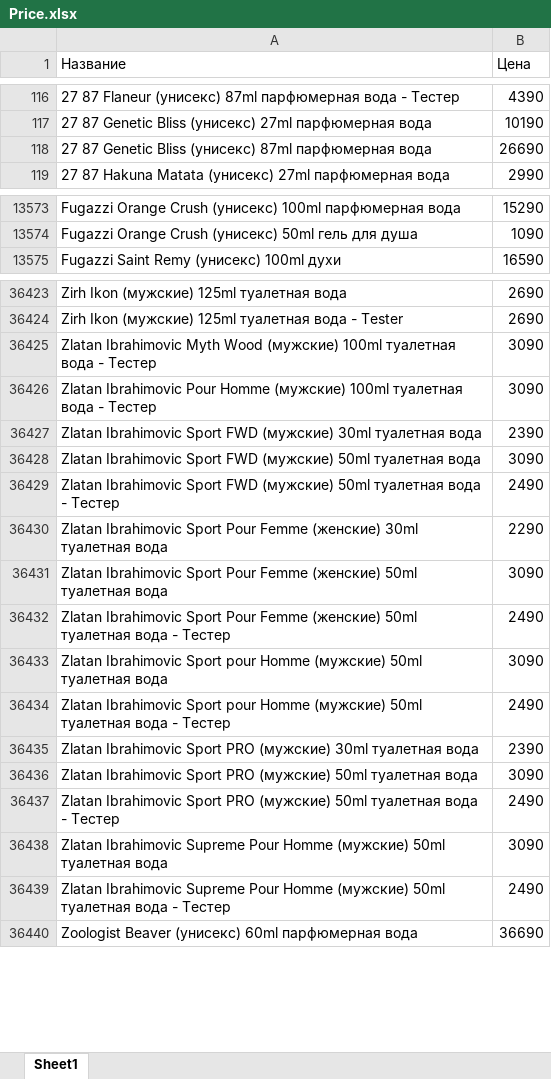
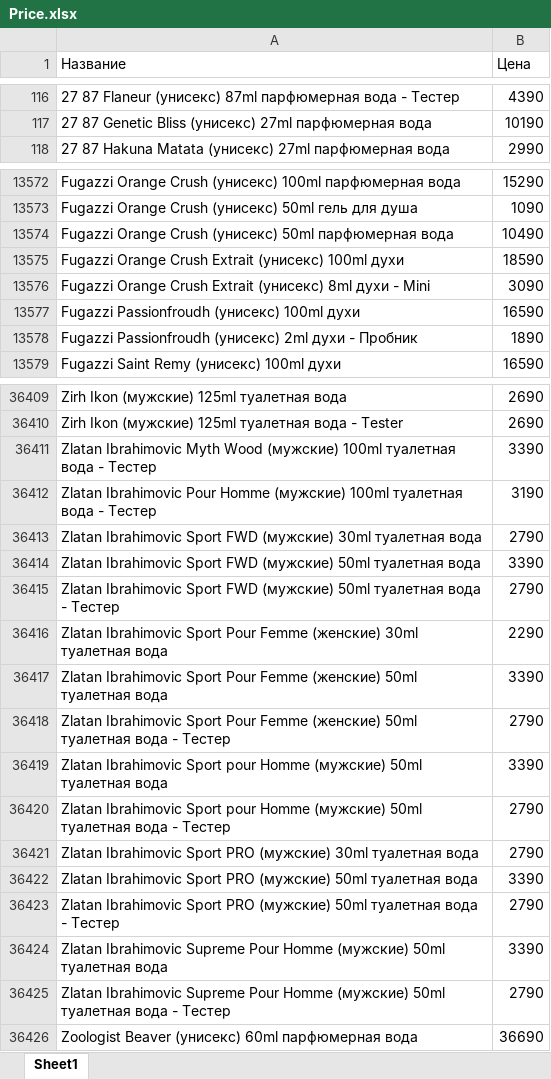
Before and after one commit to nikitabratischev/files, an Excel workbook: Price.xlsx, sheet Sheet1, drawn as a sheet; only a part is shown, gaps mark what is left out; values as stored, in another font and other column widths than the file's, no borders; removed rows and columns are numbered as before the commit, all else as after; the diff covers the shown part only; the diff names each change by its address in the sheet, - before the commit and + after, or states it on an @@ line.

```diff
--- a/Price.xlsx (sheet Sheet1)
+++ b/Price.xlsx (sheet Sheet1)
-row 118: 27 87 Genetic Bliss (унисекс) 87ml парфюмерная вода | 26690
+row 13574: Fugazzi Orange Crush (унисекс) 50ml парфюмерная вода | 10490
+row 13575: Fugazzi Orange Crush Extrait (унисекс) 100ml духи | 18590
+row 13576: Fugazzi Orange Crush Extrait (унисекс) 8ml духи - Mini | 3090
+row 13577: Fugazzi Passionfroudh (унисекс) 100ml духи | 16590
+row 13578: Fugazzi Passionfroudh (унисекс) 2ml духи - Пробник | 1890
-B36411 (Цена): 3090
+B36411 (Цена): 3390
-B36412 (Цена): 3090
+B36412 (Цена): 3190
-B36413 (Цена): 2390
+B36413 (Цена): 2790
-B36414 (Цена): 3090
+B36414 (Цена): 3390
-B36415 (Цена): 2490
+B36415 (Цена): 2790
-B36417 (Цена): 3090
+B36417 (Цена): 3390
-B36418 (Цена): 2490
+B36418 (Цена): 2790
-B36419 (Цена): 3090
+B36419 (Цена): 3390
-B36420 (Цена): 2490
+B36420 (Цена): 2790
-B36421 (Цена): 2390
+B36421 (Цена): 2790
-B36422 (Цена): 3090
+B36422 (Цена): 3390
-B36423 (Цена): 2490
+B36423 (Цена): 2790
-B36424 (Цена): 3090
+B36424 (Цена): 3390
-B36425 (Цена): 2490
+B36425 (Цена): 2790
```
Also changed, not shown: 129 added rows, 147 removed rows and 628 edited cells elsewhere in this sheet.
